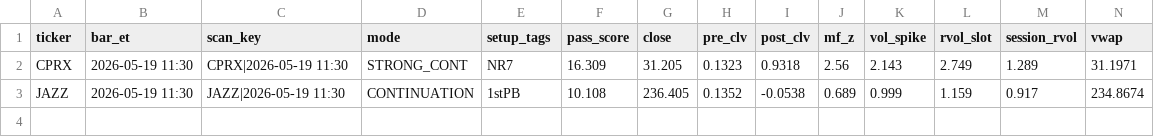
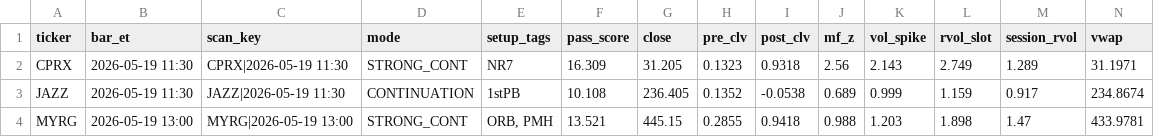
Before and after one commit to sliemalocalcouncil/powerflow_Top-Stocks-by-Quant-Rating, a CSV file: results/scan_2026-05-19.csv, drawn as a sheet; only a part is shown; rows hold the shown columns only; the diff names each change by its address in the sheet, - before the commit and + after, or states it on an @@ line.

```diff
--- a/results/scan_2026-05-19.csv
+++ b/results/scan_2026-05-19.csv
+row 4: MYRG | 2026-05-19 13:00 | MYRG|2026-05-19 13:00 | STRONG_CONT | ORB, PMH | 13.521 | 445.15 | 0.2855 | 0.9418 | 0.988 | 1.203 | 1.898 | 1.47 | 433.9781
```
Also changed, not shown: 3 other files.
